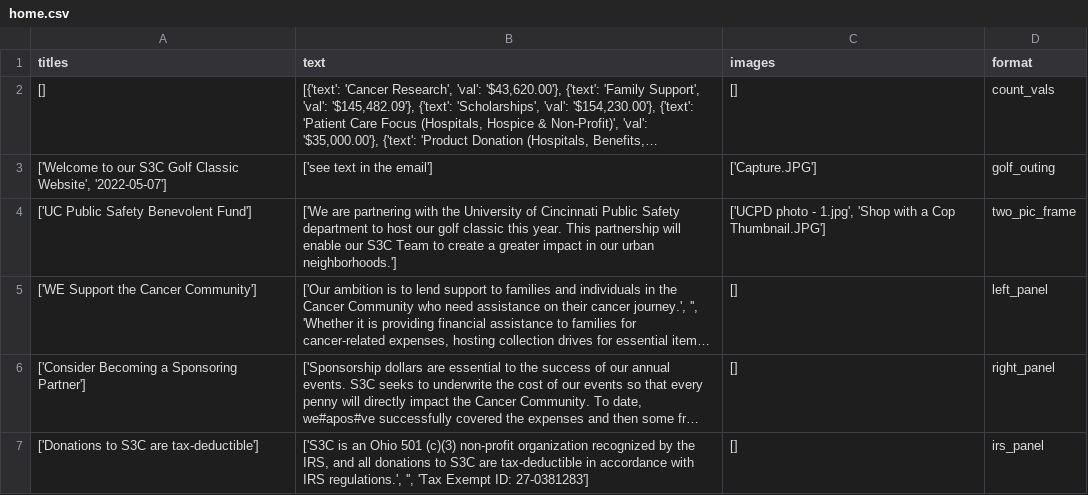
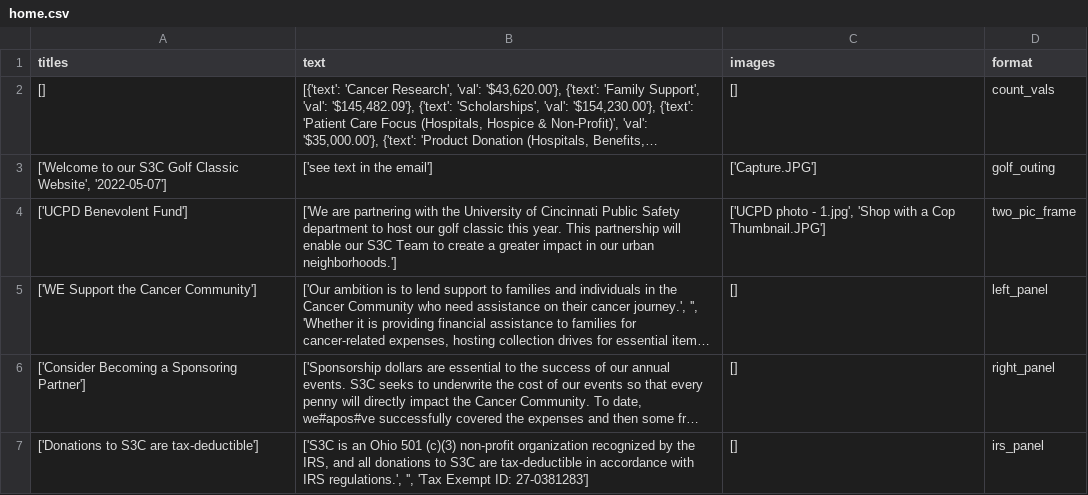
Before and after one commit to S3Cincinnati/s3cwebsite, a CSV file: media/static_page_data/home.csv, drawn as a sheet; long unchanged cells end in …; the diff names each change by its address in the sheet, - before the commit and + after, or states it on an @@ line.

Commit message:
Deploy new static files

```diff
--- a/media/static_page_data/home.csv
+++ b/media/static_page_data/home.csv
-A4 (titles): ['UC Public Safety Benevolent Fund']
+A4 (titles): ['UCPD Benevolent Fund']
```
